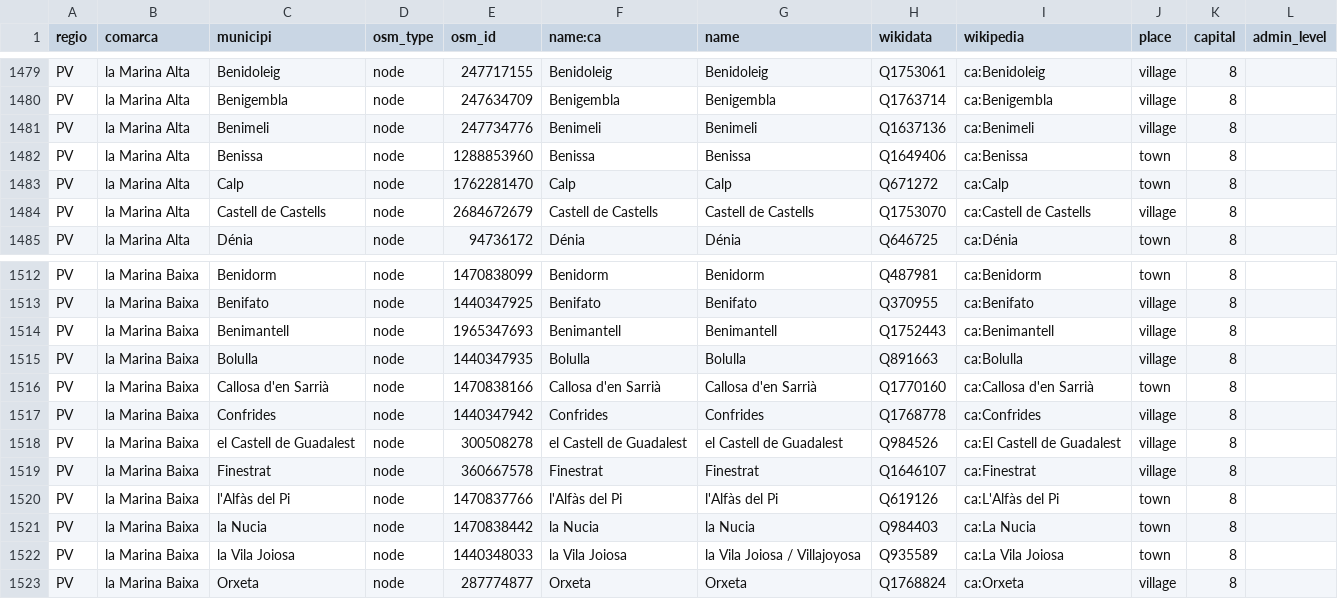
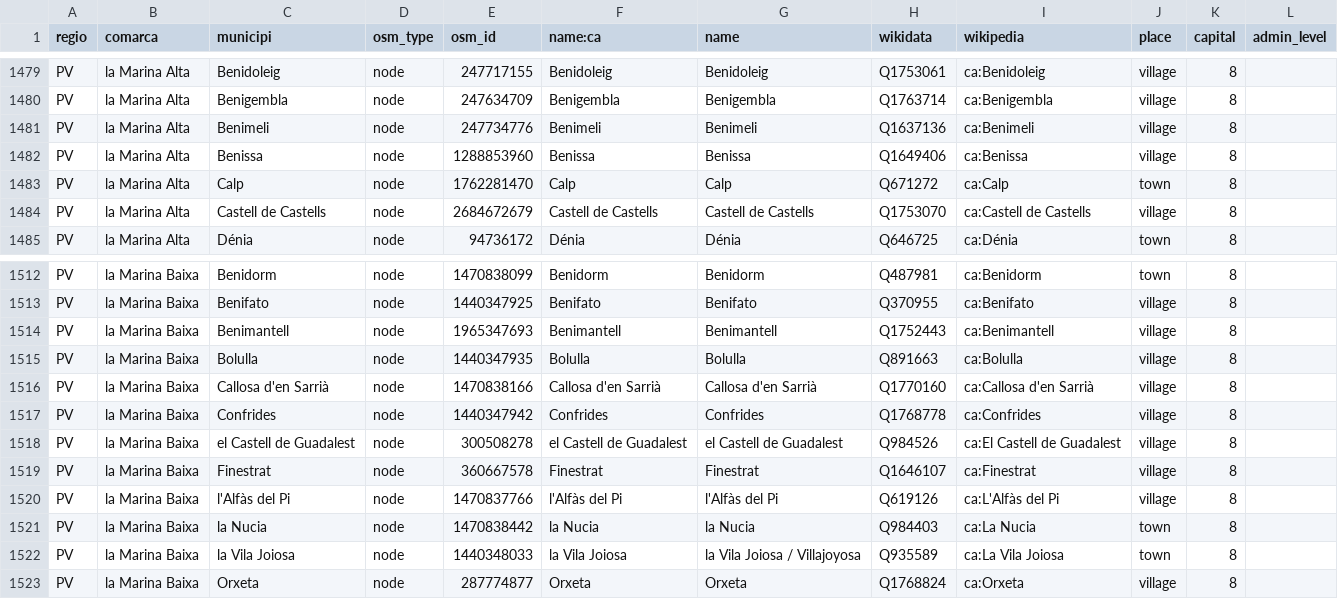
Before and after one commit to OSM-Catalan/monitorOSM, a TSV file: data-raw/loc_admin_centre_municipis.tsv, drawn as a sheet; only a part is shown, gaps mark what is left out.

Commit message:
Canvi de place=town -> village tal com hem comentat al grup

```diff
--- a/data-raw/loc_admin_centre_municipis.tsv
+++ b/data-raw/loc_admin_centre_municipis.tsv
@@ -1481,3 +1481,3 @@
 "PV"	"la Marina Alta"	"Benimeli"	"node"	"247734776"	"Benimeli"	"Benimeli"	"Q1637136"	"ca:Benimeli"	"village"	"8"	
-"PV"	"la Marina Alta"	"Benissa"	"node"	"1288853960"	"Benissa"	"Benissa"	"Q1649406"	"ca:Benissa"	"town"	"8"	
+"PV"	"la Marina Alta"	"Benissa"	"node"	"1288853960"	"Benissa"	"Benissa"	"Q1649406"	"ca:Benissa"	"village"	"8"	
 "PV"	"la Marina Alta"	"Calp"	"node"	"1762281470"	"Calp"	"Calp"	"Q671272"	"ca:Calp"	"town"	"8"	
@@ -1515,3 +1515,3 @@
 "PV"	"la Marina Baixa"	"Bolulla"	"node"	"1440347935"	"Bolulla"	"Bolulla"	"Q891663"	"ca:Bolulla"	"village"	"8"	
-"PV"	"la Marina Baixa"	"Callosa d'en Sarrià"	"node"	"1470838166"	"Callosa d'en Sarrià"	"Callosa d'en Sarrià"	"Q1770160"	"ca:Callosa d'en Sarrià"	"town"	"8"	
+"PV"	"la Marina Baixa"	"Callosa d'en Sarrià"	"node"	"1470838166"	"Callosa d'en Sarrià"	"Callosa d'en Sarrià"	"Q1770160"	"ca:Callosa d'en Sarrià"	"village"	"8"	
 "PV"	"la Marina Baixa"	"Confrides"	"node"	"1440347942"	"Confrides"	"Confrides"	"Q1768778"	"ca:Confrides"	"village"	"8"	
@@ -1519,3 +1519,3 @@
 "PV"	"la Marina Baixa"	"Finestrat"	"node"	"360667578"	"Finestrat"	"Finestrat"	"Q1646107"	"ca:Finestrat"	"village"	"8"	
-"PV"	"la Marina Baixa"	"l'Alfàs del Pi"	"node"	"1470837766"	"l'Alfàs del Pi"	"l'Alfàs del Pi"	"Q619126"	"ca:L'Alfàs del Pi"	"town"	"8"	
+"PV"	"la Marina Baixa"	"l'Alfàs del Pi"	"node"	"1470837766"	"l'Alfàs del Pi"	"l'Alfàs del Pi"	"Q619126"	"ca:L'Alfàs del Pi"	"village"	"8"	
 "PV"	"la Marina Baixa"	"la Nucia"	"node"	"1470838442"	"la Nucia"	"la Nucia"	"Q984403"	"ca:La Nucia"	"town"	"8"	
```
Also changed, not shown: 1 other file.
